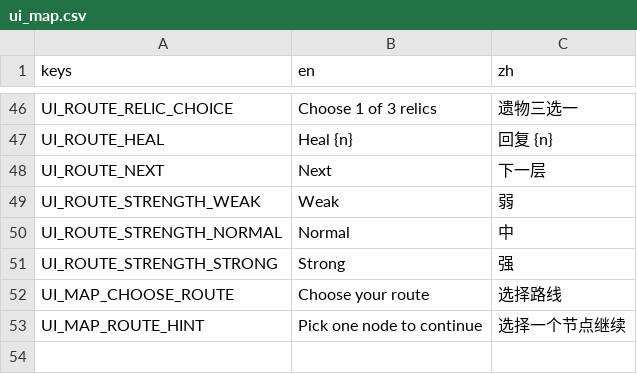
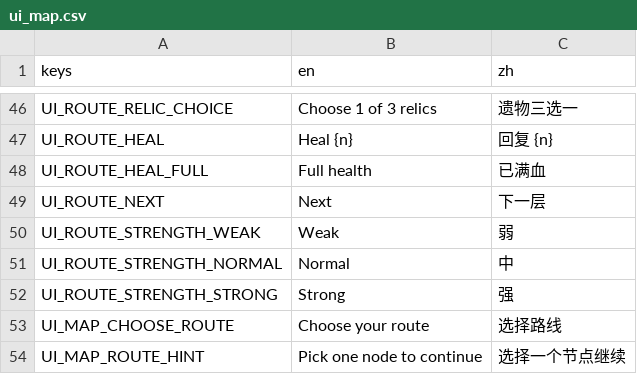
Before and after one commit to Jelly13124/Cardgame, a CSV file: assets/translations/ui_map.csv, drawn as a sheet; only a part is shown, gaps mark what is left out.

```diff
--- a/assets/translations/ui_map.csv
+++ b/assets/translations/ui_map.csv
@@ -47,2 +47,3 @@ UI_ROUTE_RELIC_CHOICE,Choose 1 of 3 relics,遗物三选一
 UI_ROUTE_HEAL,Heal {n},回复 {n}
+UI_ROUTE_HEAL_FULL,Full health,已满血
 UI_ROUTE_NEXT,Next,下一层
```
Also changed, not shown: 9 other files.
